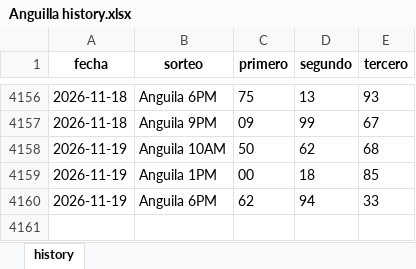
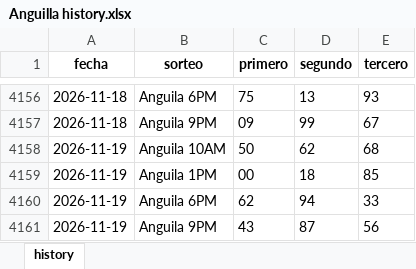
Before and after one commit to carbosota1/UPDATELOTMIX, an Excel workbook: data/histories/Anguilla history.xlsx, sheet history, drawn as a sheet; only a part is shown, gaps mark what is left out; values as stored, in another font and other column widths than the file's, no borders; the diff names each change by its address in the sheet, - before the commit and + after, or states it on an @@ line.

Commit message:
Auto update histories + intraday analysis

```diff
--- a/data/histories/Anguilla history.xlsx (sheet history)
+++ b/data/histories/Anguilla history.xlsx (sheet history)
+row 4161: 2026-11-19 | Anguila 9PM | 43 | 87 | 56
```
Also changed, not shown: data/histories/La nacional history.xlsx, 5 other files.
